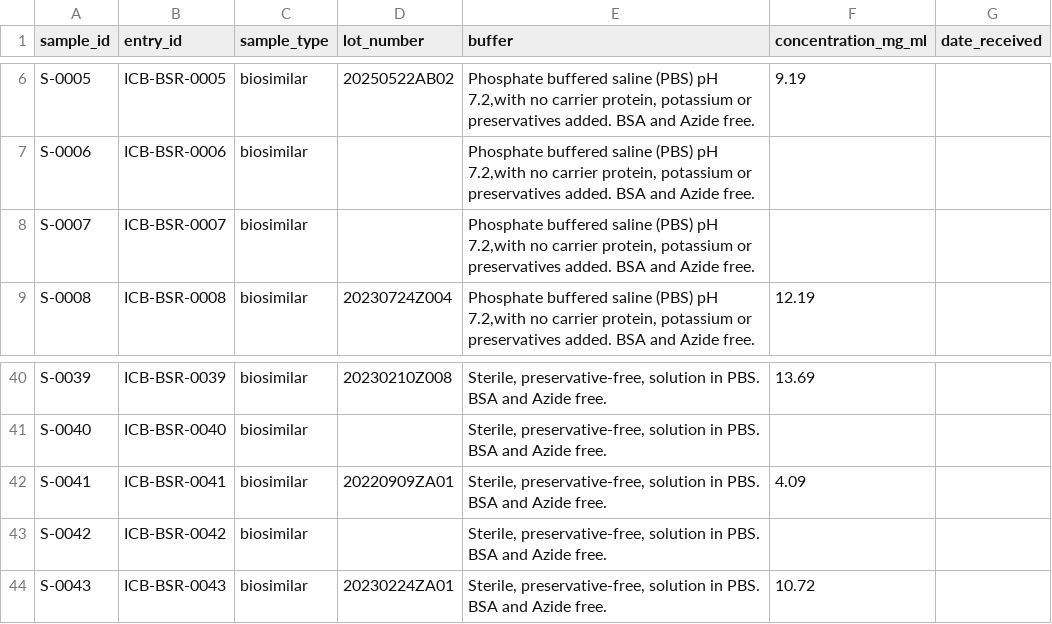
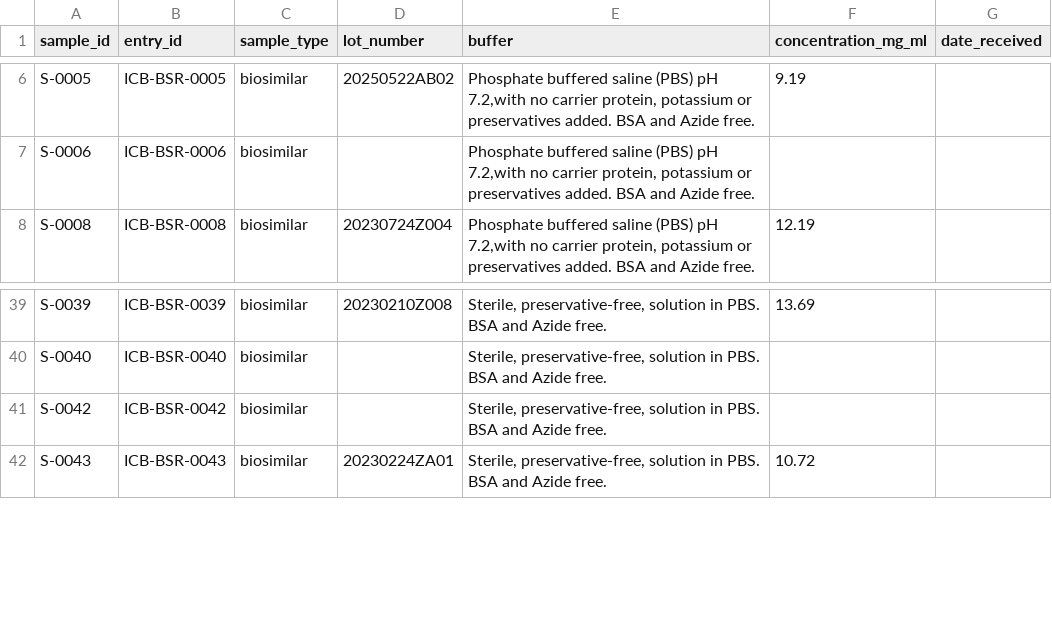
Before and after one commit to ichorbio/biosimilar-reference-database, a CSV file: samples.csv, drawn as a sheet; only a part is shown, gaps mark what is left out.

```diff
--- a/samples.csv
+++ b/samples.csv
@@ -7,3 +7,2 @@ S-0005,ICB-BSR-0005,biosimilar,20250522AB02,"Phosphate buffered saline (PBS) pH
 S-0006,ICB-BSR-0006,biosimilar,,"Phosphate buffered saline (PBS) pH 7.2,with no carrier protein, potassium or preservatives added. BSA and Azide free.",,
-S-0007,ICB-BSR-0007,biosimilar,,"Phosphate buffered saline (PBS) pH 7.2,with no carrier protein, potassium or preservatives added. BSA and Azide free.",,
 S-0008,ICB-BSR-0008,biosimilar,20230724Z004,"Phosphate buffered saline (PBS) pH 7.2,with no carrier protein, potassium or preservatives added. BSA and Azide free.",12.19,
@@ -41,3 +40,2 @@ S-0039,ICB-BSR-0039,biosimilar,20230210Z008,"Sterile, preservative-free, solutio
 S-0040,ICB-BSR-0040,biosimilar,,"Sterile, preservative-free, solution in PBS. BSA and Azide free.",,
-S-0041,ICB-BSR-0041,biosimilar,20220909ZA01,"Sterile, preservative-free, solution in PBS. BSA and Azide free.",4.09,
 S-0042,ICB-BSR-0042,biosimilar,,"Sterile, preservative-free, solution in PBS. BSA and Azide free.",,
```
Also changed, not shown: antibodies.csv, developability_published_jain2017.csv, 11 other files.
